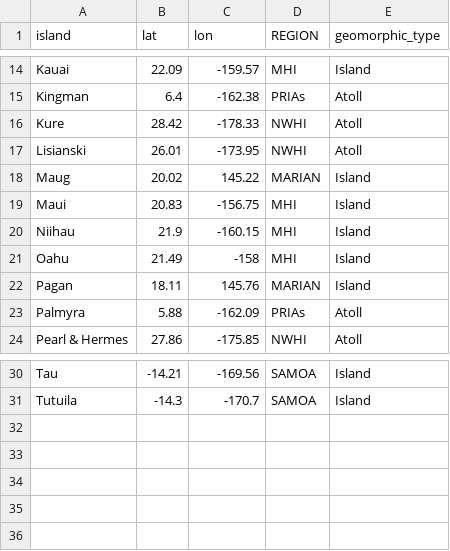
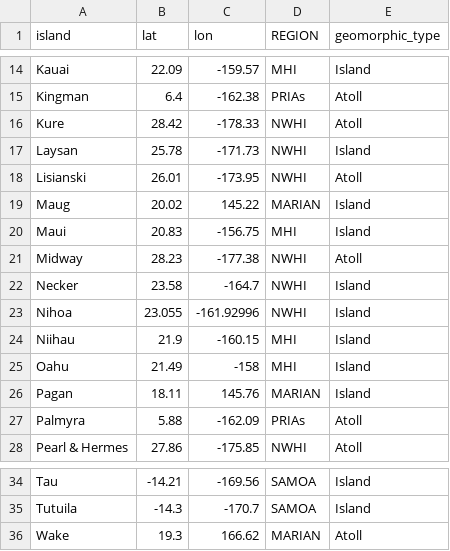
Before and after one commit to jpwrobinson/PelagicReefs, a CSV file: ime_complex_crep_lat_lon.csv, drawn as a sheet; only a part is shown, gaps mark what is left out; the diff names each change by its address in the sheet, - before the commit and + after, or states it on an @@ line.

Commit message:
models rerun. added land and reef area to Nihoa

```diff
--- a/ime_complex_crep_lat_lon.csv
+++ b/ime_complex_crep_lat_lon.csv
+row 17: Laysan | 25.78 | -171.73 | NWHI | Island
+row 21: Midway | 28.23 | -177.38 | NWHI | Atoll
+row 22: Necker | 23.58 | -164.7 | NWHI | Island
+row 23: Nihoa | 23.055 | -161.92996 | NWHI | Island
+row 36: Wake | 19.3 | 166.62 | MARIAN | Atoll
```
Also changed, not shown: 11 other files.
